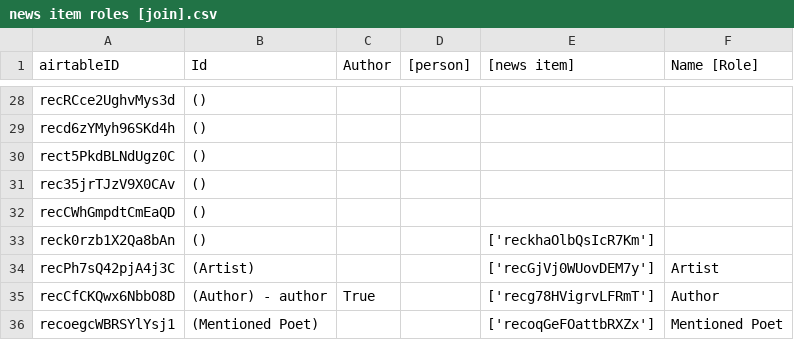
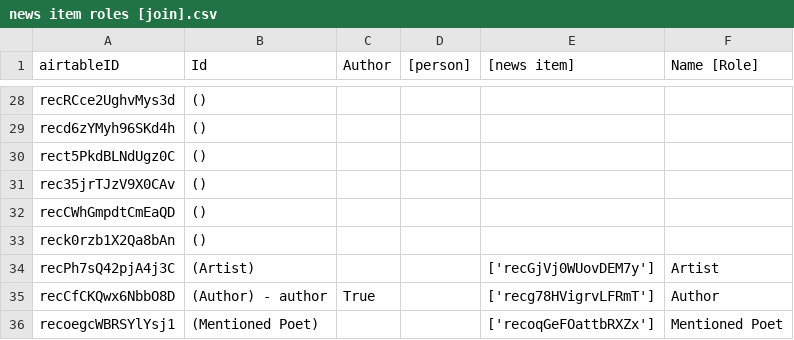
Before and after one commit to CDRH/data_african_poetics, a CSV file: scripts/airtableExport/csv/news item roles [join].csv, drawn as a sheet; only a part is shown, gaps mark what is left out.

```diff
--- a/scripts/airtableExport/csv/news item roles [join].csv
+++ b/scripts/airtableExport/csv/news item roles [join].csv
@@ -32,3 +32,3 @@
 "recCWhGmpdtCmEaQD"," ()","","","",""
-"reck0rzb1X2Qa8bAn"," ()","","","['reckhaOlbQsIcR7Km']",""
+"reck0rzb1X2Qa8bAn"," ()","","","",""
 "recPh7sQ42pjA4j3C"," (Artist)","","","['recGjVj0WUovDEM7y']","Artist"
```
Also changed, not shown: source/csv/news items.csv, 2 other files.
